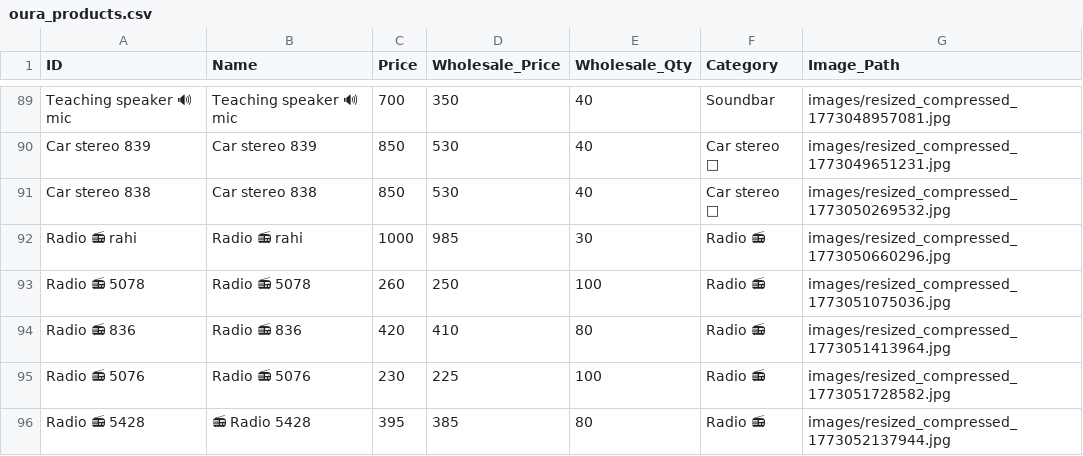
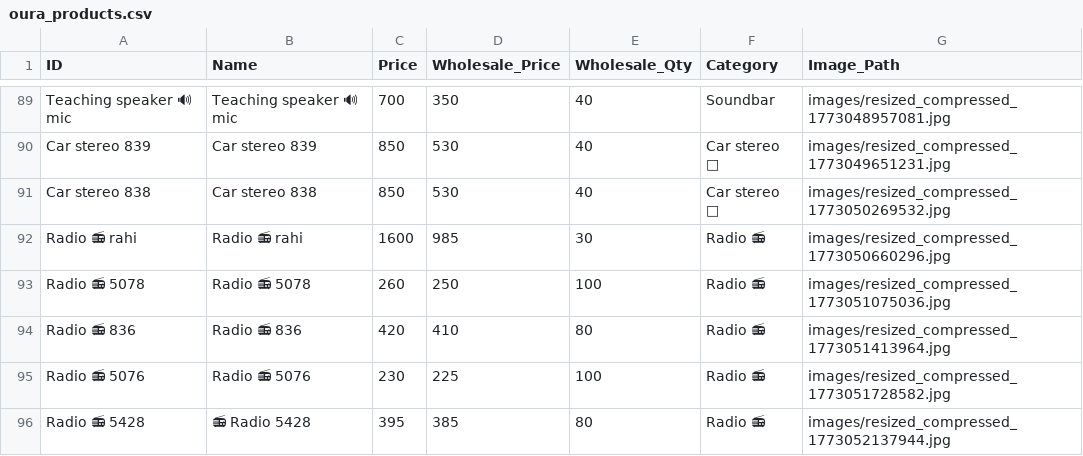
Before and after one commit to shalabhjainsj-glitch/Oura, a CSV file: oura_products.csv, drawn as a sheet; only a part is shown, gaps mark what is left out.

Commit message:
Update product

```diff
--- a/oura_products.csv
+++ b/oura_products.csv
@@ -91,3 +91,3 @@ Car stereo 839,Car stereo 839,850,530,40,Car stereo  🚗 ,images/resized_compre
 Car stereo 838,Car stereo 838,850,530,40,Car stereo  🚗 ,images/resized_compressed_1773050269532.jpg
-Radio 📻  rahi,Radio 📻 rahi,1000,985,30,Radio 📻 ,images/resized_compressed_1773050660296.jpg
+Radio 📻  rahi,Radio 📻 rahi,1600,985,30,Radio 📻 ,images/resized_compressed_1773050660296.jpg
 Radio 📻 5078,Radio 📻 5078,260,250,100,Radio 📻 ,images/resized_compressed_1773051075036.jpg
```
